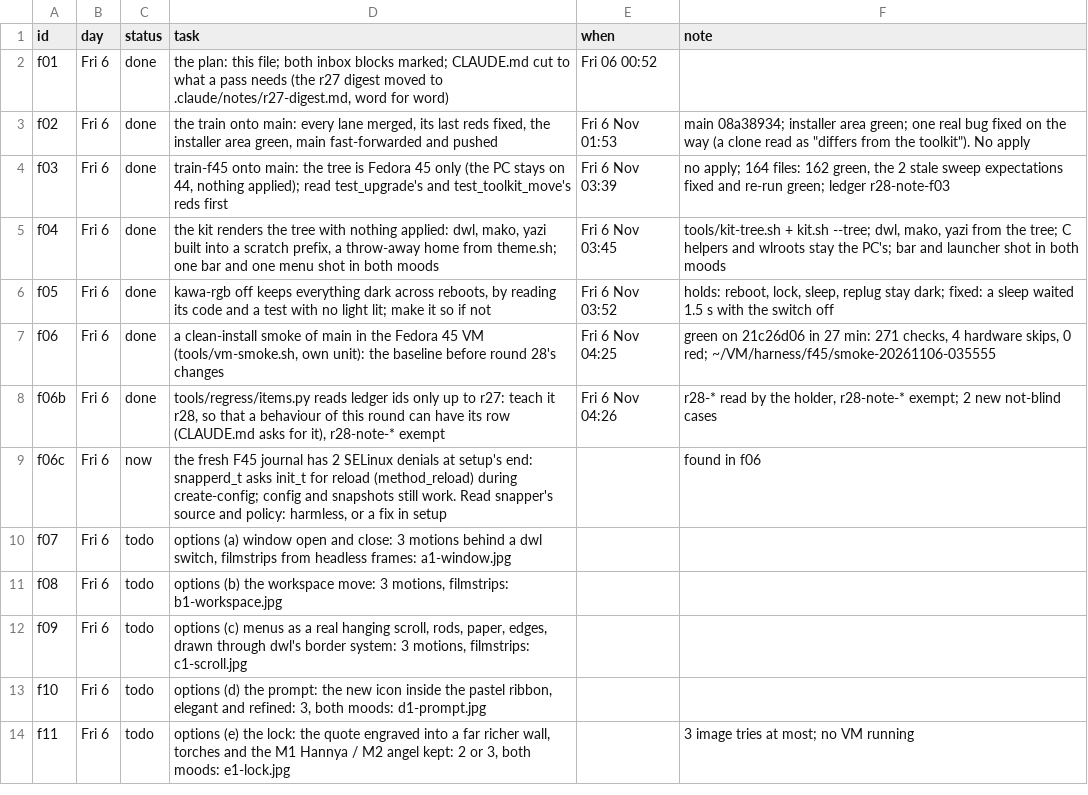
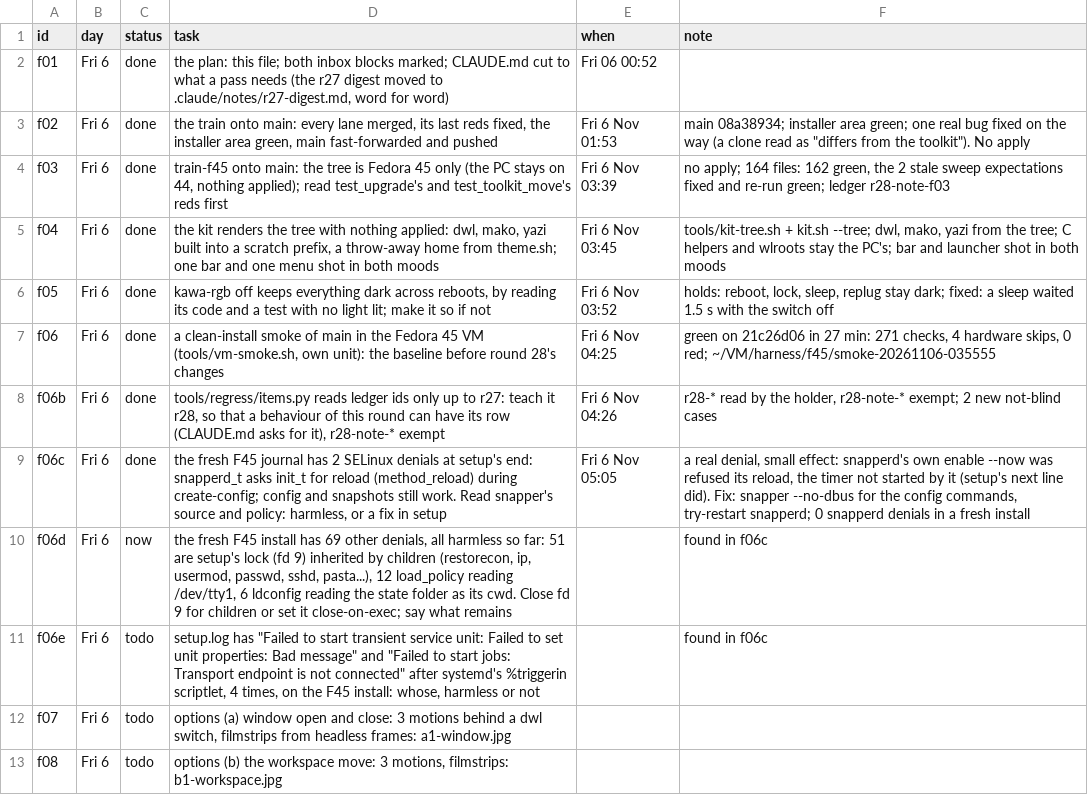
Before and after one commit to MoeDia/fedokawaii, a TSV file: .claude/notes/r28-plan.tsv, drawn as a sheet; only a part is shown; the shorter side is filled out with more unchanged rows.

```diff
--- a/.claude/notes/r28-plan.tsv
+++ b/.claude/notes/r28-plan.tsv
@@ -8,3 +8,5 @@ f06	Fri 6	done	a clean-install smoke of main in the Fedora 45 VM (tools/vm-smoke
 f06b	Fri 6	done	tools/regress/items.py reads ledger ids only up to r27: teach it r28, so that a behaviour of this round can have its row (CLAUDE.md asks for it), r28-note-* exempt	Fri 6 Nov 04:26	r28-* read by the holder, r28-note-* exempt; 2 new not-blind cases
-f06c	Fri 6	now	the fresh F45 journal has 2 SELinux denials at setup's end: snapperd_t asks init_t for reload (method_reload) during create-config; config and snapshots still work. Read snapper's source and policy: harmless, or a fix in setup		found in f06
+f06c	Fri 6	done	the fresh F45 journal has 2 SELinux denials at setup's end: snapperd_t asks init_t for reload (method_reload) during create-config; config and snapshots still work. Read snapper's source and policy: harmless, or a fix in setup	Fri 6 Nov 05:05	a real denial, small effect: snapperd's own enable --now was refused its reload, the timer not started by it (setup's next line did). Fix: snapper --no-dbus for the config commands, try-restart snapperd; 0 snapperd denials in a fresh install
+f06d	Fri 6	now	the fresh F45 install has 69 other denials, all harmless so far: 51 are setup's lock (fd 9) inherited by children (restorecon, ip, usermod, passwd, sshd, pasta...), 12 load_policy reading /dev/tty1, 6 ldconfig reading the state folder as its cwd. Close fd 9 for children or set it close-on-exec; say what remains		found in f06c
+f06e	Fri 6	todo	setup.log has "Failed to start transient service unit: Failed to set unit properties: Bad message" and "Failed to start jobs: Transport endpoint is not connected" after systemd's %triggerin scriptlet, 4 times, on the F45 install: whose, harmless or not		found in f06c
 f07	Fri 6	todo	options (a) window open and close: 3 motions behind a dwl switch, filmstrips from headless frames: a1-window.jpg		
```
Also changed, not shown: 4 other files.
